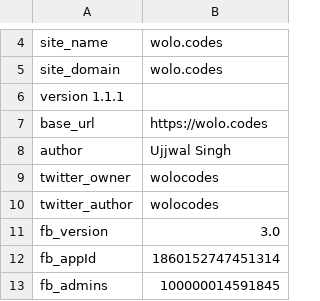
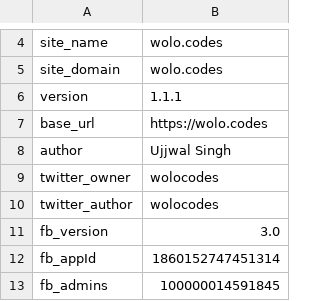
Before and after one commit to wolo-code/web-site, a TSV file: Root/Config/Vars.tsv, drawn as a sheet; only a part is shown, gaps mark what is left out.

Commit message:
fomatting: separator

```diff
--- a/Root/Config/Vars.tsv
+++ b/Root/Config/Vars.tsv
@@ -5,3 +5,3 @@ site_name	wolo.codes
 site_domain	wolo.codes
-version 1.1.1
+version	1.1.1
 base_url	https://wolo.codes
```
